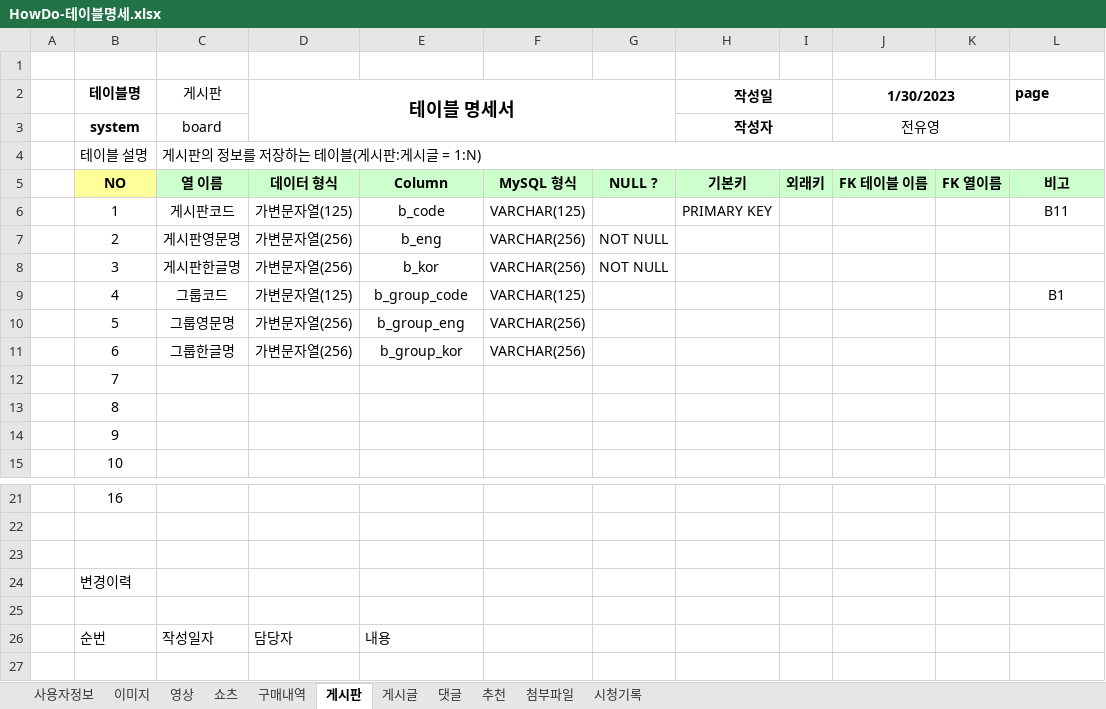
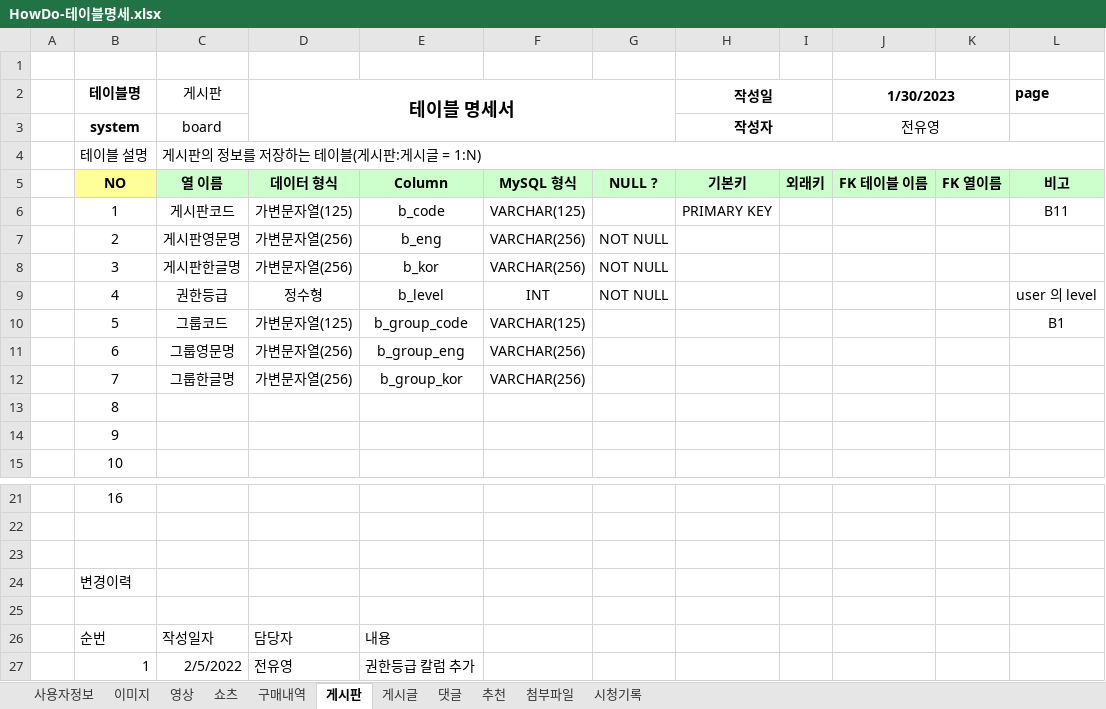
Before and after one commit to Preznt/HowDo, an Excel workbook: docs/HowDo-테이블명세.xlsx, sheet 게시판, drawn as a sheet; only a part is shown, gaps mark what is left out; values as stored, in another font and other column widths than the file's, no borders; the diff names each change by its address in the sheet, - before the commit and + after, or states it on an @@ line.

```diff
--- a/docs/HowDo-테이블명세.xlsx (sheet 게시판)
+++ b/docs/HowDo-테이블명세.xlsx (sheet 게시판)
-C9 (게시판): 그룹코드
+C9 (게시판): 권한등급
-D9 (테이블 명세서): 가변문자열(125)
+D9 (테이블 명세서): 정수형
-E9: b_group_code
+E9: b_level
-F9: VARCHAR(125)
+F9: INT
-G9: (empty)
+G9: NOT NULL
-L9 (page): B1
+L9 (page): user 의 level
-C10 (게시판): 그룹영문명
+C10 (게시판): 그룹코드
-D10 (테이블 명세서): 가변문자열(256)
+D10 (테이블 명세서): 가변문자열(125)
-E10: b_group_eng
+E10: b_group_code
-F10: VARCHAR(256)
+F10: VARCHAR(125)
-L10 (page): (empty)
+L10 (page): B1
-C11 (게시판): 그룹한글명
+C11 (게시판): 그룹영문명
-E11: b_group_kor
+E11: b_group_eng
-C12 (게시판): (empty)
+C12 (게시판): 그룹한글명
-D12 (테이블 명세서): (empty)
+D12 (테이블 명세서): 가변문자열(256)
-E12: (empty)
+E12: b_group_kor
-F12: (empty)
+F12: VARCHAR(256)
+row 27:  | 1 | 2/5/2022 | 전유영 | 권한등급 칼럼 추가
```
Also changed, not shown: docs/data/board.xlsx, 15 other files.
